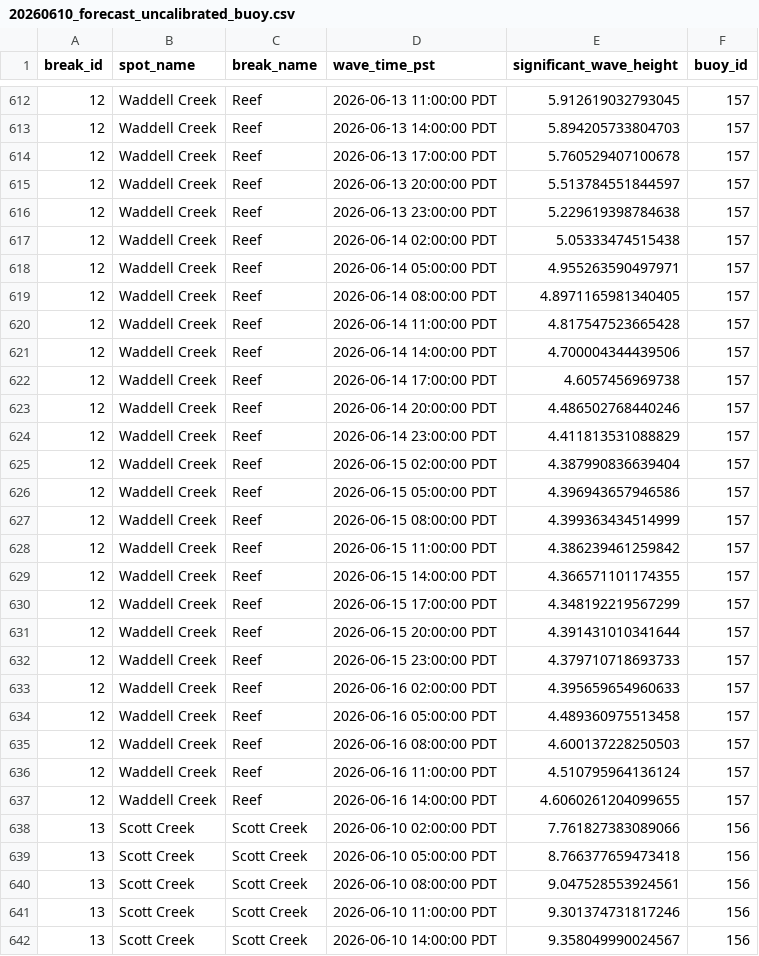
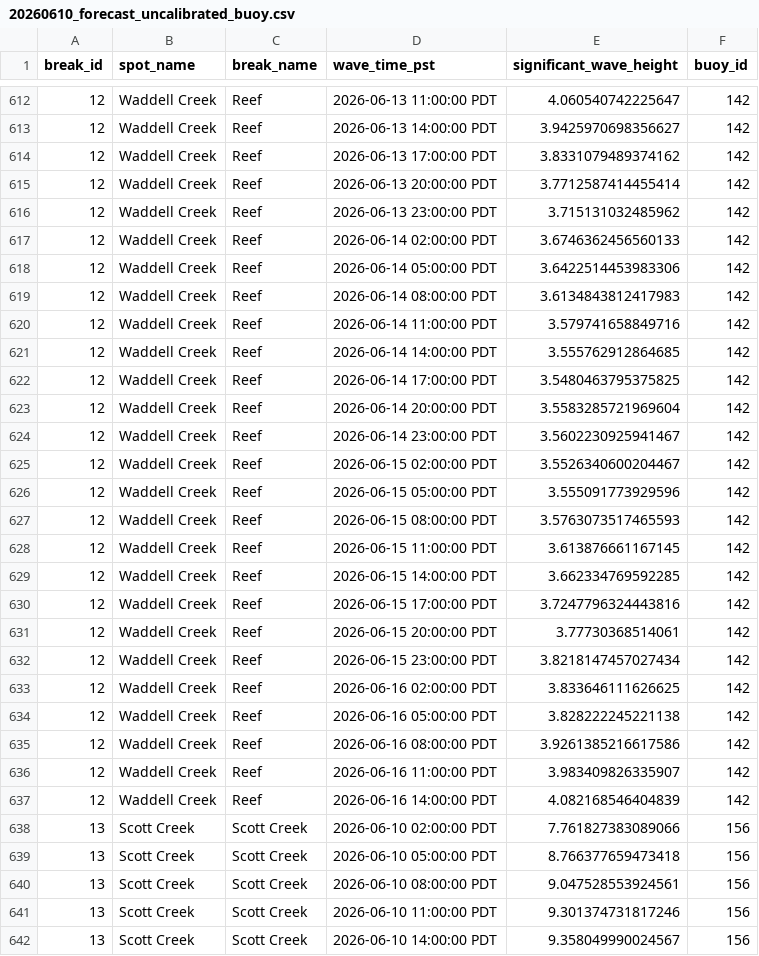
Before and after one commit to GarrettStirling/onda-testing-dashboard, a CSV file: data/20261006 Wave Height Validation/buoy_based_scalar/20260610_forecast_uncalibrated_buoy.csv, drawn as a sheet; only a part is shown, gaps mark what is left out; the diff covers the shown part only.

```diff
--- a/data/20261006 Wave Height Validation/buoy_based_scalar/20260610_forecast_uncalibrated_buoy.csv
+++ b/data/20261006 Wave Height Validation/buoy_based_scalar/20260610_forecast_uncalibrated_buoy.csv
@@ -612,27 +612,27 @@ break_id,spot_name,break_name,wave_time_pst,significant_wave_height,buoy_id
-12,Waddell Creek,Reef,2026-06-13 11:00:00 PDT,5.912619032793045,157
-12,Waddell Creek,Reef,2026-06-13 14:00:00 PDT,5.894205733804703,157
-12,Waddell Creek,Reef,2026-06-13 17:00:00 PDT,5.760529407100678,157
-12,Waddell Creek,Reef,2026-06-13 20:00:00 PDT,5.513784551844597,157
-12,Waddell Creek,Reef,2026-06-13 23:00:00 PDT,5.229619398784638,157
-12,Waddell Creek,Reef,2026-06-14 02:00:00 PDT,5.05333474515438,157
-12,Waddell Creek,Reef,2026-06-14 05:00:00 PDT,4.955263590497971,157
-12,Waddell Creek,Reef,2026-06-14 08:00:00 PDT,4.8971165981340405,157
-12,Waddell Creek,Reef,2026-06-14 11:00:00 PDT,4.817547523665428,157
-12,Waddell Creek,Reef,2026-06-14 14:00:00 PDT,4.700004344439506,157
-12,Waddell Creek,Reef,2026-06-14 17:00:00 PDT,4.6057456969738,157
-12,Waddell Creek,Reef,2026-06-14 20:00:00 PDT,4.486502768440246,157
-12,Waddell Creek,Reef,2026-06-14 23:00:00 PDT,4.411813531088829,157
-12,Waddell Creek,Reef,2026-06-15 02:00:00 PDT,4.387990836639404,157
-12,Waddell Creek,Reef,2026-06-15 05:00:00 PDT,4.396943657946586,157
-12,Waddell Creek,Reef,2026-06-15 08:00:00 PDT,4.399363434514999,157
-12,Waddell Creek,Reef,2026-06-15 11:00:00 PDT,4.386239461259842,157
-12,Waddell Creek,Reef,2026-06-15 14:00:00 PDT,4.366571101174355,157
-12,Waddell Creek,Reef,2026-06-15 17:00:00 PDT,4.348192219567299,157
-12,Waddell Creek,Reef,2026-06-15 20:00:00 PDT,4.391431010341644,157
-12,Waddell Creek,Reef,2026-06-15 23:00:00 PDT,4.379710718693733,157
-12,Waddell Creek,Reef,2026-06-16 02:00:00 PDT,4.395659654960633,157
-12,Waddell Creek,Reef,2026-06-16 05:00:00 PDT,4.489360975513458,157
-12,Waddell Creek,Reef,2026-06-16 08:00:00 PDT,4.600137228250503,157
-12,Waddell Creek,Reef,2026-06-16 11:00:00 PDT,4.510795964136124,157
-12,Waddell Creek,Reef,2026-06-16 14:00:00 PDT,4.6060261204099655,157
+12,Waddell Creek,Reef,2026-06-13 11:00:00 PDT,4.060540742225647,142
+12,Waddell Creek,Reef,2026-06-13 14:00:00 PDT,3.9425970698356627,142
+12,Waddell Creek,Reef,2026-06-13 17:00:00 PDT,3.8331079489374162,142
+12,Waddell Creek,Reef,2026-06-13 20:00:00 PDT,3.7712587414455414,142
+12,Waddell Creek,Reef,2026-06-13 23:00:00 PDT,3.715131032485962,142
+12,Waddell Creek,Reef,2026-06-14 02:00:00 PDT,3.6746362456560133,142
+12,Waddell Creek,Reef,2026-06-14 05:00:00 PDT,3.6422514453983306,142
+12,Waddell Creek,Reef,2026-06-14 08:00:00 PDT,3.6134843812417983,142
+12,Waddell Creek,Reef,2026-06-14 11:00:00 PDT,3.579741658849716,142
+12,Waddell Creek,Reef,2026-06-14 14:00:00 PDT,3.555762912864685,142
+12,Waddell Creek,Reef,2026-06-14 17:00:00 PDT,3.5480463795375825,142
+12,Waddell Creek,Reef,2026-06-14 20:00:00 PDT,3.5583285721969604,142
+12,Waddell Creek,Reef,2026-06-14 23:00:00 PDT,3.5602230925941467,142
+12,Waddell Creek,Reef,2026-06-15 02:00:00 PDT,3.5526340600204467,142
+12,Waddell Creek,Reef,2026-06-15 05:00:00 PDT,3.555091773929596,142
+12,Waddell Creek,Reef,2026-06-15 08:00:00 PDT,3.5763073517465593,142
+12,Waddell Creek,Reef,2026-06-15 11:00:00 PDT,3.613876661167145,142
+12,Waddell Creek,Reef,2026-06-15 14:00:00 PDT,3.662334769592285,142
+12,Waddell Creek,Reef,2026-06-15 17:00:00 PDT,3.7247796324443816,142
+12,Waddell Creek,Reef,2026-06-15 20:00:00 PDT,3.77730368514061,142
+12,Waddell Creek,Reef,2026-06-15 23:00:00 PDT,3.8218147457027434,142
+12,Waddell Creek,Reef,2026-06-16 02:00:00 PDT,3.833646111626625,142
+12,Waddell Creek,Reef,2026-06-16 05:00:00 PDT,3.828222245221138,142
+12,Waddell Creek,Reef,2026-06-16 08:00:00 PDT,3.9261385216617586,142
+12,Waddell Creek,Reef,2026-06-16 11:00:00 PDT,3.983409826335907,142
+12,Waddell Creek,Reef,2026-06-16 14:00:00 PDT,4.082168546404839,142
 13,Scott Creek,Scott Creek,2026-06-10 02:00:00 PDT,7.761827383089066,156
```
Also changed, not shown: 54 edited cells elsewhere in this file, data/20261006 Wave Height Validation/buoy_based_scalar/20260610_forecast_complex_model.csv, data/20261006 Wave Height Validation/buoy_based_scalar/20260610_forecast_minimal_model.csv, 5 other files.
